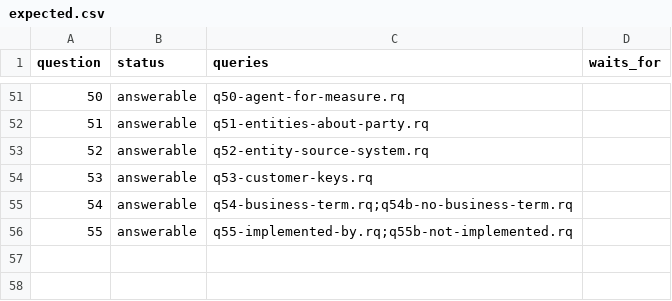
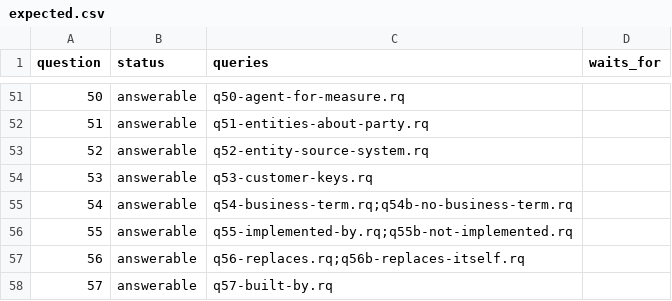
Before and after one commit to aadehamid/downstream_oil_and_gas_ontology_release, a CSV file: business_architecture/ontology/regression/expected.csv, drawn as a sheet; only a part is shown, gaps mark what is left out; the diff names each change by its address in the sheet, - before the commit and + after, or states it on an @@ line.

```diff
--- a/business_architecture/ontology/regression/expected.csv
+++ b/business_architecture/ontology/regression/expected.csv
+row 57: 56 | answerable | q56-replaces.rq;q56b-replaces-itself.rq
+row 58: 57 | answerable | q57-built-by.rq
```
Also changed, not shown: 36 other files.
